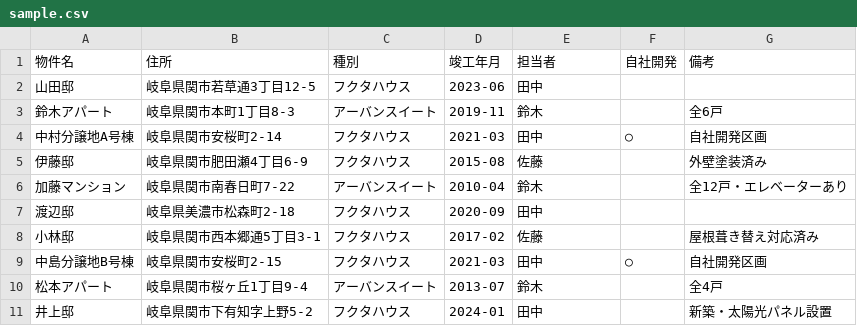
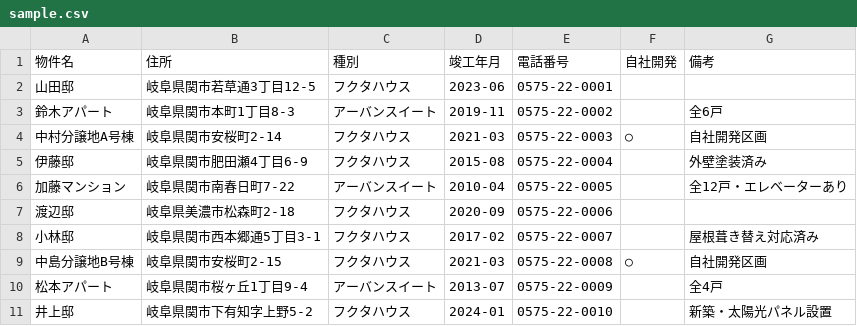
Before and after one commit to CAREECONPlus/fukuta-house-map, a CSV file: data/import/sample.csv, drawn as a sheet.

```diff
--- a/data/import/sample.csv
+++ b/data/import/sample.csv
@@ -1,11 +1,11 @@
-物件名,住所,種別,竣工年月,担当者,自社開発,備考
-山田邸,岐阜県関市若草通3丁目12-5,フクタハウス,2023-06,田中,,
-鈴木アパート,岐阜県関市本町1丁目8-3,アーバンスイート,2019-11,鈴木,,全6戸
-中村分譲地A号棟,岐阜県関市安桜町2-14,フクタハウス,2021-03,田中,○,自社開発区画
-伊藤邸,岐阜県関市肥田瀬4丁目6-9,フクタハウス,2015-08,佐藤,,外壁塗装済み
-加藤マンション,岐阜県関市南春日町7-22,アーバンスイート,2010-04,鈴木,,全12戸・エレベーターあり
-渡辺邸,岐阜県美濃市松森町2-18,フクタハウス,2020-09,田中,,
-小林邸,岐阜県関市西本郷通5丁目3-1,フクタハウス,2017-02,佐藤,,屋根葺き替え対応済み
-中島分譲地B号棟,岐阜県関市安桜町2-15,フクタハウス,2021-03,田中,○,自社開発区画
-松本アパート,岐阜県関市桜ヶ丘1丁目9-4,アーバンスイート,2013-07,鈴木,,全4戸
-井上邸,岐阜県関市下有知字上野5-2,フクタハウス,2024-01,田中,,新築・太陽光パネル設置
+物件名,住所,種別,竣工年月,電話番号,自社開発,備考
+山田邸,岐阜県関市若草通3丁目12-5,フクタハウス,2023-06,0575-22-0001,,
+鈴木アパート,岐阜県関市本町1丁目8-3,アーバンスイート,2019-11,0575-22-0002,,全6戸
+中村分譲地A号棟,岐阜県関市安桜町2-14,フクタハウス,2021-03,0575-22-0003,○,自社開発区画
+伊藤邸,岐阜県関市肥田瀬4丁目6-9,フクタハウス,2015-08,0575-22-0004,,外壁塗装済み
+加藤マンション,岐阜県関市南春日町7-22,アーバンスイート,2010-04,0575-22-0005,,全12戸・エレベーターあり
+渡辺邸,岐阜県美濃市松森町2-18,フクタハウス,2020-09,0575-22-0006,,
+小林邸,岐阜県関市西本郷通5丁目3-1,フクタハウス,2017-02,0575-22-0007,,屋根葺き替え対応済み
+中島分譲地B号棟,岐阜県関市安桜町2-15,フクタハウス,2021-03,0575-22-0008,○,自社開発区画
+松本アパート,岐阜県関市桜ヶ丘1丁目9-4,アーバンスイート,2013-07,0575-22-0009,,全4戸
+井上邸,岐阜県関市下有知字上野5-2,フクタハウス,2024-01,0575-22-0010,,新築・太陽光パネル設置
```
Also changed, not shown: 6 other files.
